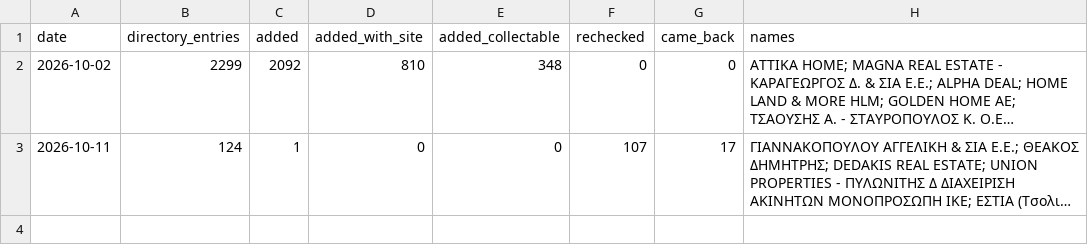
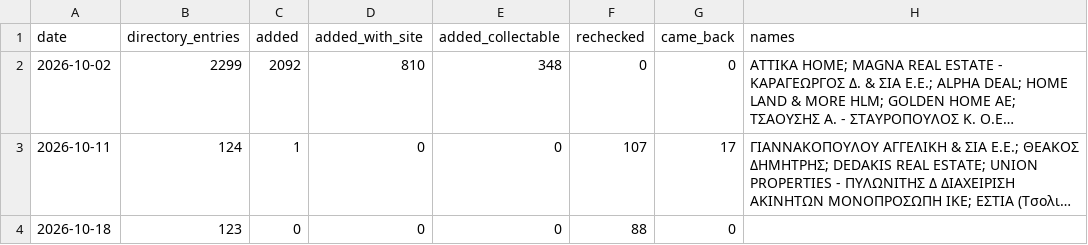
Before and after one commit to jenyshir-eng/Greece-real-estate, a CSV file: cities/athens/data/sources/discovery_log.csv, drawn as a sheet; long unchanged cells end in …; the diff names each change by its address in the sheet, - before the commit and + after, or states it on an @@ line.

Commit message:
Weekly agency search 2026-10-18 (Athens): 0 new agencies, 0 collectable

```diff
--- a/cities/athens/data/sources/discovery_log.csv
+++ b/cities/athens/data/sources/discovery_log.csv
+row 4: 2026-10-18 | 123 | 0 | 0 | 0 | 88 | 0
```
